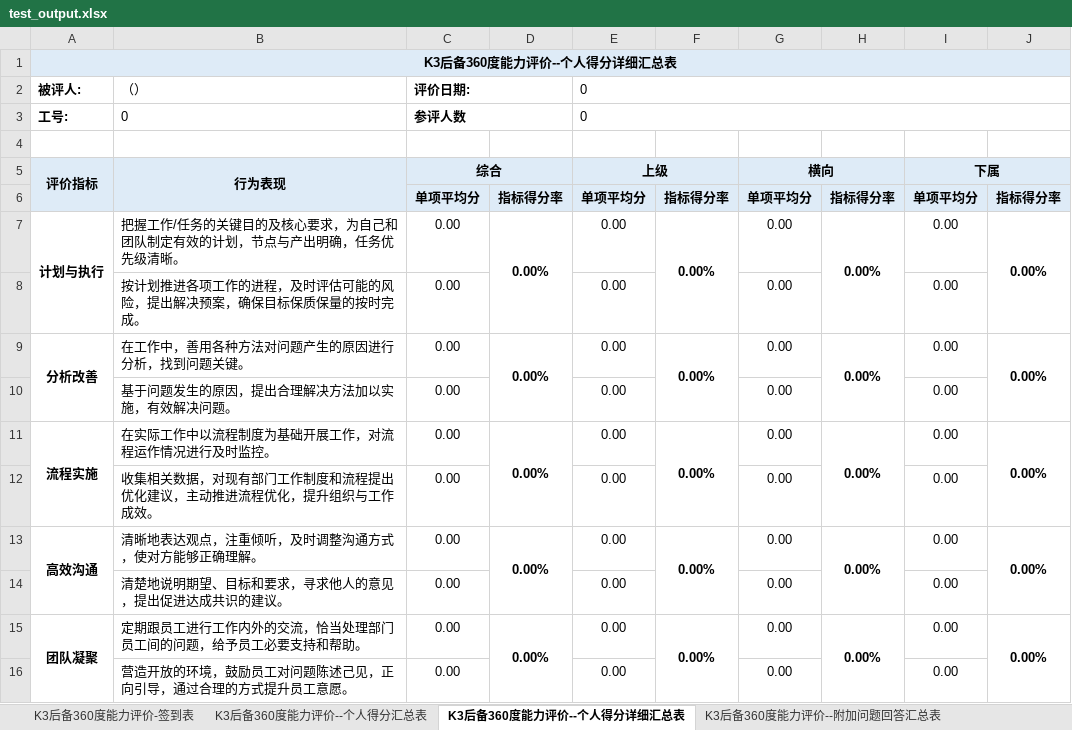
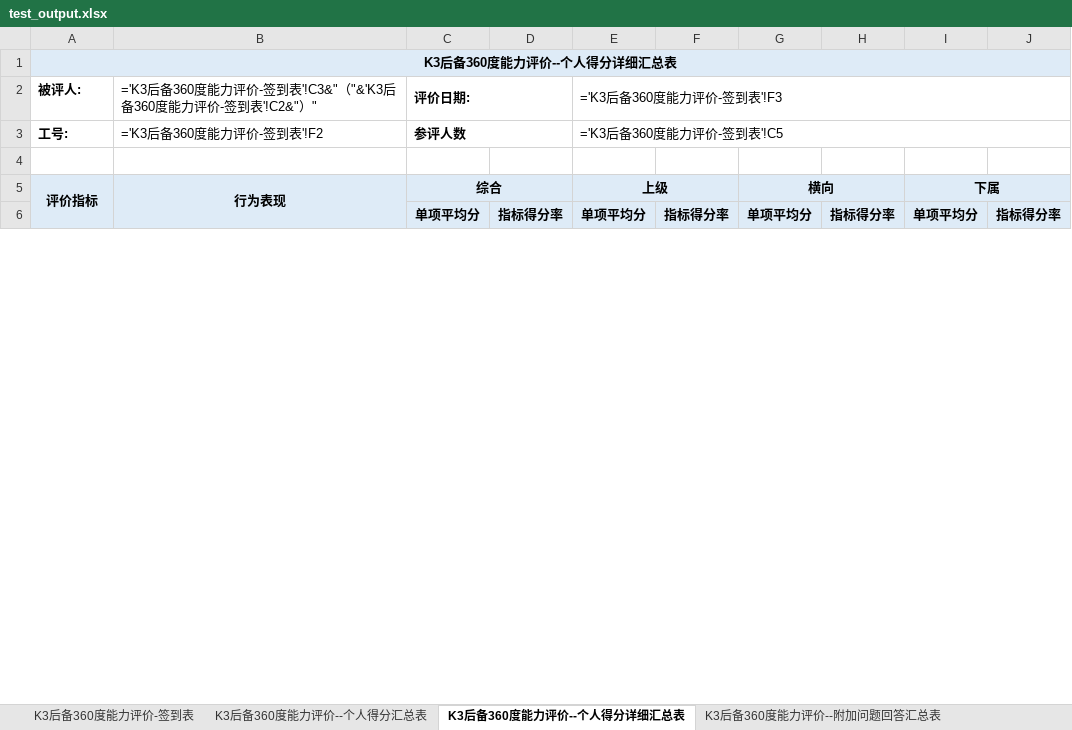
Before and after one commit to tpld000/test1, an Excel workbook: test_output.xlsx, sheet K3后备360度能力评价--个人得分详细汇总表, drawn as a sheet; only a part is shown; values as stored, in another font and other column widths than the file's, no borders; formulas without a stored value are shown as written; removed rows and columns are numbered as before the commit, all else as after; the diff covers the shown part only; the diff names each change by its address in the sheet, - before the commit and + after, or states it on an @@ line.

```diff
--- a/test_output.xlsx (sheet K3后备360度能力评价--个人得分详细汇总表)
+++ b/test_output.xlsx (sheet K3后备360度能力评价--个人得分详细汇总表)
-B1:J1 fill: #DEEBF7
+B1:J1 fill: none
-B2 (行为表现): （）
+B2 (行为表现): ='K3后备360度能力评价-签到表'!C3&"（"&'K3后备360度能力评价-签到表'!C2&"）"
-E2 (上级): 0
+E2 (上级): ='K3后备360度能力评价-签到表'!F3
-B3 (行为表现): 0
+B3 (行为表现): ='K3后备360度能力评价-签到表'!F2
-E3 (上级): 0
+E3 (上级): ='K3后备360度能力评价-签到表'!C5
-D5 fill: #DEEBF7
+D5 fill: none
-F5 fill: #DEEBF7
+F5 fill: none
-H5 fill: #DEEBF7
+H5 fill: none
-J5 fill: #DEEBF7
+J5 fill: none
-A6:B6 fill: #DEEBF7
+A6:B6 fill: none
-row 7: 计划与执行 | 把握工作/任务的关键目的及核心要求，为自己和团队制定有效的计划，节点与产出明确，任务优先级清晰。 | 0.00 | 0.00% | 0.00 | 0.00% | 0.00 | 0.00% | 0.00 | 0.00%
-row 8:  | 按计划推进各项工作的进程，及时评估可能的风险，提出解决预案，确保目标保质保量的按时完成。 | 0.00 |  | 0.00 |  | 0.00 |  | 0.00
-row 9: 分析改善 | 在工作中，善用各种方法对问题产生的原因进行分析，找到问题关键。 | 0.00 | 0.00% | 0.00 | 0.00% | 0.00 | 0.00% | 0.00 | 0.00%
-row 10:  | 基于问题发生的原因，提出合理解决方法加以实施，有效解决问题。 | 0.00 |  | 0.00 |  | 0.00 |  | 0.00
-row 11: 流程实施 | 在实际工作中以流程制度为基础开展工作，对流程运作情况进行及时监控。 | 0.00 | 0.00% | 0.00 | 0.00% | 0.00 | 0.00% | 0.00 | 0.00%
-row 12:  | 收集相关数据，对现有部门工作制度和流程提出优化建议，主动推进流程优化，提升组织与工作成效。 | 0.00 |  | 0.00 |  | 0.00 |  | 0.00
-row 13: 高效沟通 | 清晰地表达观点，注重倾听，及时调整沟通方式，使对方能够正确理解。 | 0.00 | 0.00% | 0.00 | 0.00% | 0.00 | 0.00% | 0.00 | 0.00%
-row 14:  | 清楚地说明期望、目标和要求，寻求他人的意见，提出促进达成共识的建议。 | 0.00 |  | 0.00 |  | 0.00 |  | 0.00
-row 15: 团队凝聚 | 定期跟员工进行工作内外的交流，恰当处理部门员工间的问题，给予员工必要支持和帮助。 | 0.00 | 0.00% | 0.00 | 0.00% | 0.00 | 0.00% | 0.00 | 0.00%
-row 16:  | 营造开放的环境，鼓励员工对问题陈述己见，正向引导，通过合理的方式提升员工意愿。 | 0.00 |  | 0.00 |  | 0.00 |  | 0.00
```
Also changed, not shown: 21 added rows, 11 removed rows, 3 edited cells and cell formats elsewhere in this sheet, sheet K3后备360度能力评价--附加问题回答汇总表, sheet K3后备360度能力评价-签到表, sheet K3后备360度能力评价--个人得分汇总表, test_data.xlsm, 1 other file.
